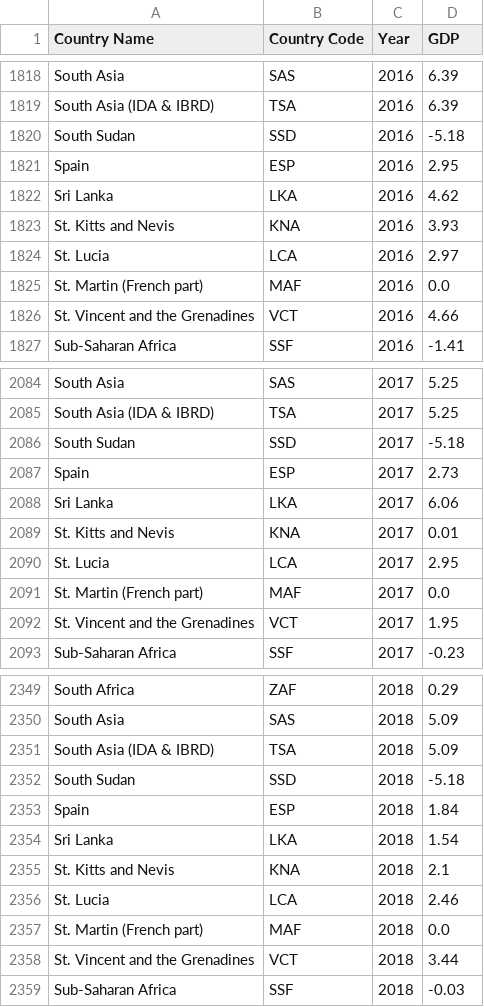
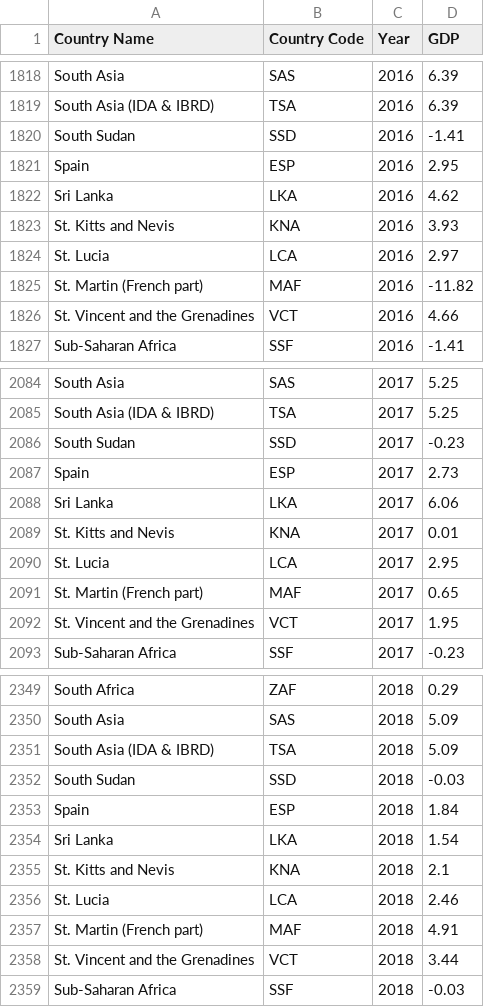
Before and after one commit to vihaveman/Breaking_Barriers, a CSV file: resources/Violetta_to_Clean/Cleaned_Data/GDP.csv, drawn as a sheet; only a part is shown, gaps mark what is left out; the diff covers the shown part only.

Commit message:
Update GDP.csv

```diff
--- a/resources/Violetta_to_Clean/Cleaned_Data/GDP.csv
+++ b/resources/Violetta_to_Clean/Cleaned_Data/GDP.csv
@@ -1819,3 +1819,3 @@ South Asia,SAS,2016,6.39
 South Asia (IDA & IBRD),TSA,2016,6.39
-South Sudan,SSD,2016,-5.18
+South Sudan,SSD,2016,-1.41
 Spain,ESP,2016,2.95
@@ -1824,3 +1824,3 @@ St. Kitts and Nevis,KNA,2016,3.93
 St. Lucia,LCA,2016,2.97
-St. Martin (French part),MAF,2016,0.0
+St. Martin (French part),MAF,2016,-11.82
 St. Vincent and the Grenadines,VCT,2016,4.66
@@ -2085,3 +2085,3 @@ South Asia,SAS,2017,5.25
 South Asia (IDA & IBRD),TSA,2017,5.25
-South Sudan,SSD,2017,-5.18
+South Sudan,SSD,2017,-0.23
 Spain,ESP,2017,2.73
@@ -2090,3 +2090,3 @@ St. Kitts and Nevis,KNA,2017,0.01
 St. Lucia,LCA,2017,2.95
-St. Martin (French part),MAF,2017,0.0
+St. Martin (French part),MAF,2017,0.65
 St. Vincent and the Grenadines,VCT,2017,1.95
@@ -2351,3 +2351,3 @@ South Asia,SAS,2018,5.09
 South Asia (IDA & IBRD),TSA,2018,5.09
-South Sudan,SSD,2018,-5.18
+South Sudan,SSD,2018,-0.03
 Spain,ESP,2018,1.84
@@ -2356,3 +2356,3 @@ St. Kitts and Nevis,KNA,2018,2.1
 St. Lucia,LCA,2018,2.46
-St. Martin (French part),MAF,2018,0.0
+St. Martin (French part),MAF,2018,4.91
 St. Vincent and the Grenadines,VCT,2018,3.44
```
Also changed, not shown: 106 edited cells elsewhere in this file.
